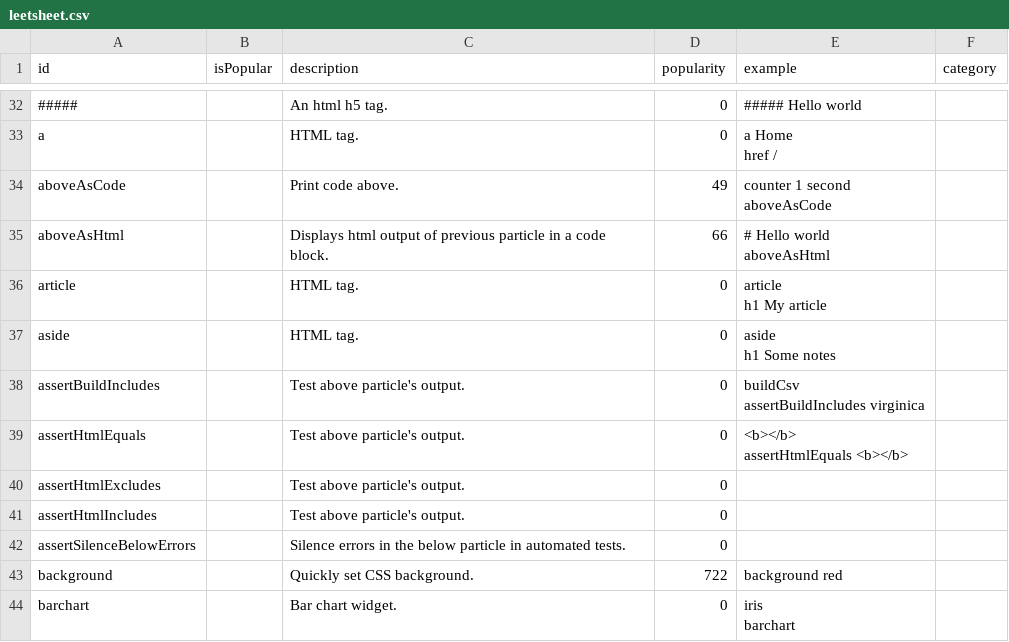
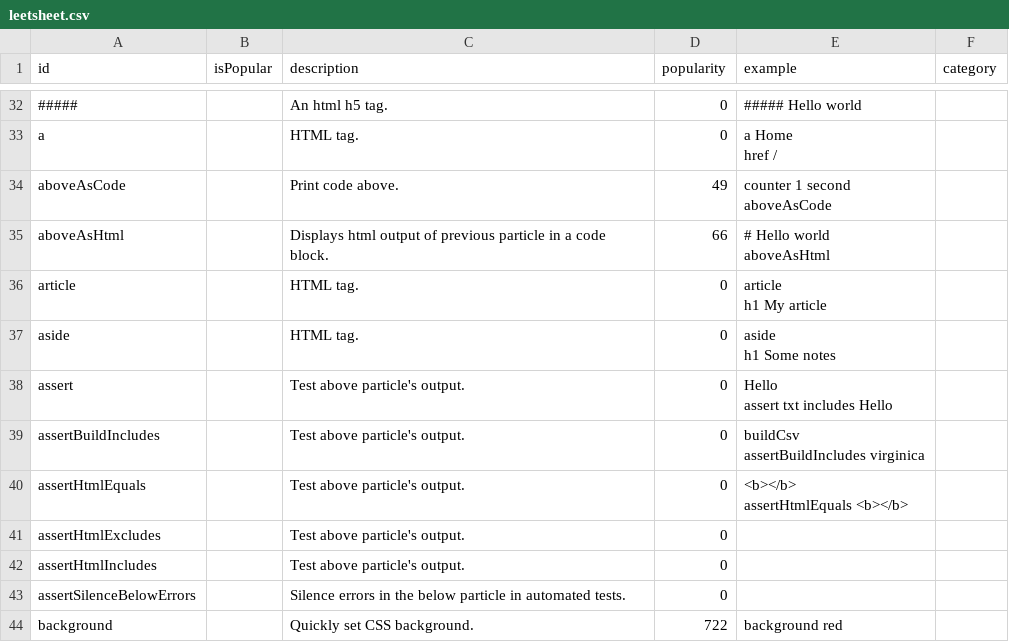
Before and after one commit to breck7/scroll, a CSV file: leetsheet.csv, drawn as a sheet; only a part is shown, gaps mark what is left out; the shorter side is filled out with more unchanged rows; ↵ is a line break in a cell; the diff names each change by its address in the sheet, - before the commit and + after, or states it on an @@ line.

```diff
--- a/leetsheet.csv
+++ b/leetsheet.csv
+row 38: assert |  | Test above particle's output. | 0 | Hello ↵ assert txt includes Hello
```
Also changed, not shown: blog/posts.csv, blog/posts.tsv, 52 other files.
